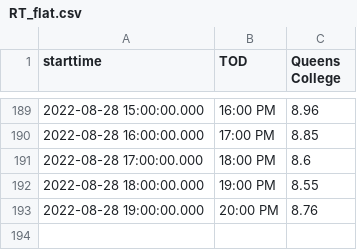
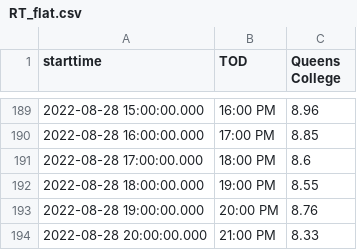
Before and after one commit to nychealth/realtime-air-quality, a CSV file: RT_flat.csv, drawn as a sheet; only a part is shown, gaps mark what is left out; the diff names each change by its address in the sheet, - before the commit and + after, or states it on an @@ line.

Commit message:
Regular auto-commit

```diff
--- a/RT_flat.csv
+++ b/RT_flat.csv
+row 194: 2022-08-28 20:00:00.000 | 21:00 PM | 8.33
```
